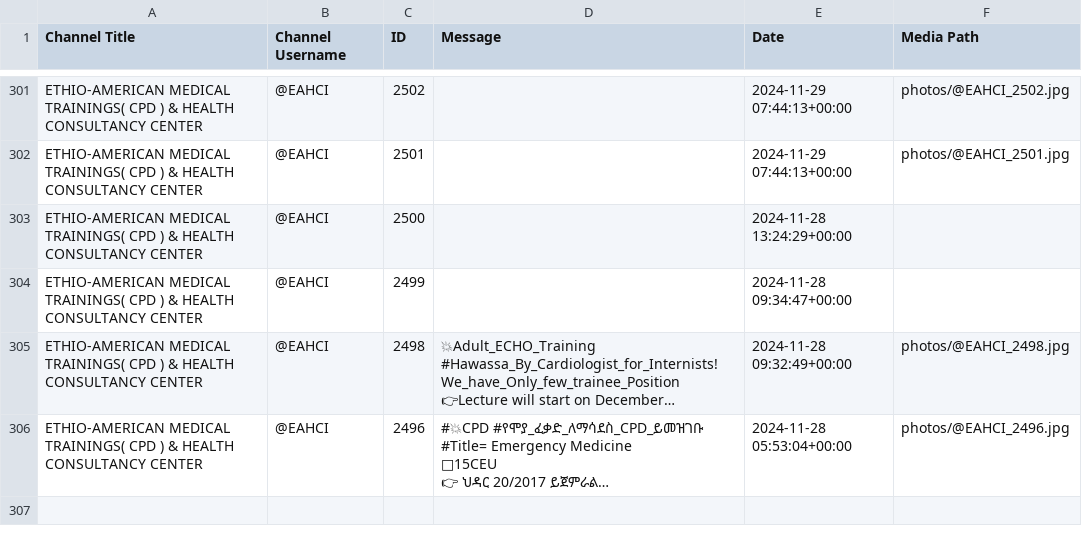
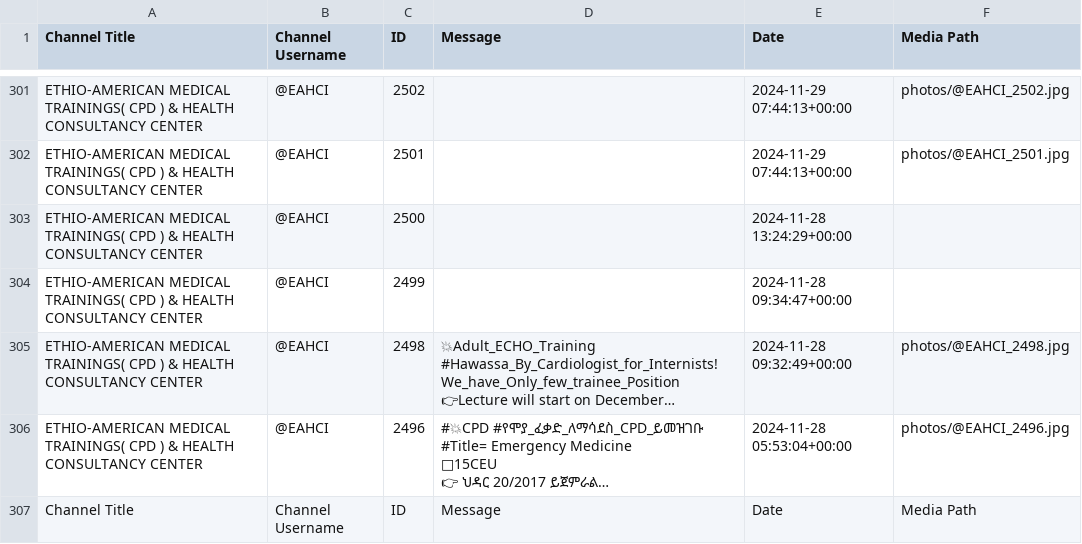
Before and after one commit to Elish-Ab/ethiopian-medical-data-warehouse, a CSV file: scripts/EAHCI_data.csv, drawn as a sheet; only a part is shown, gaps mark what is left out; long unchanged cells end in …; the diff names each change by its address in the sheet, - before the commit and + after, or states it on an @@ line.

```diff
--- a/scripts/EAHCI_data.csv
+++ b/scripts/EAHCI_data.csv
+row 307: Channel Title | Channel Username | ID | Message | Date | Media Path
```
Also changed, not shown: 9 other files.
